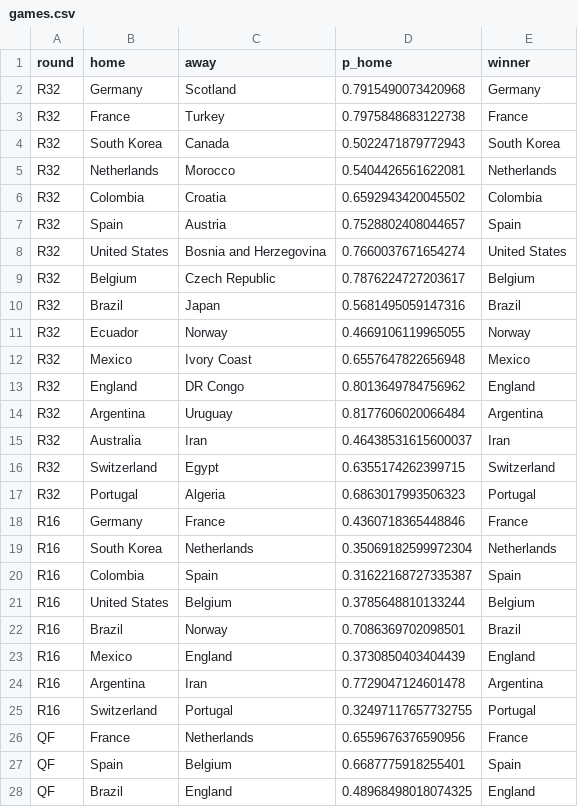
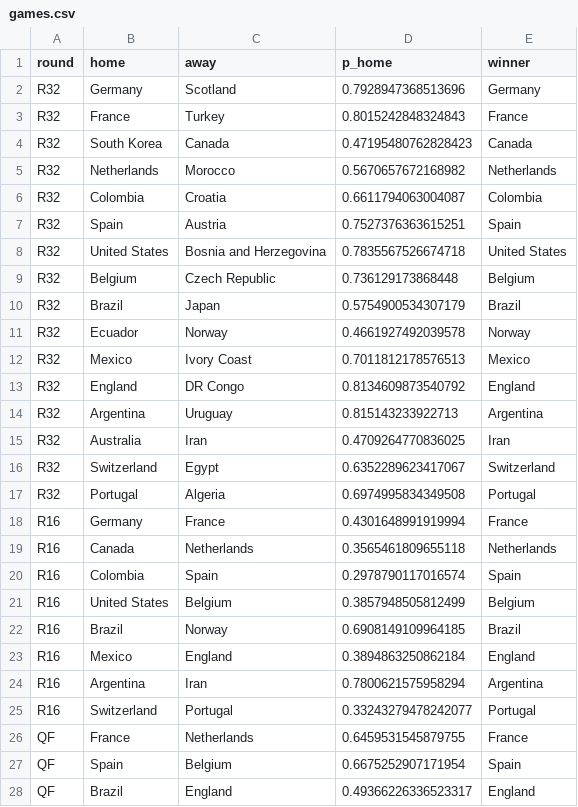
Before and after one commit to Darennesh/World-Cup-2026-Predictor, a CSV file: public/games.csv, drawn as a sheet; only a part is shown; the diff covers the shown part only.

```diff
--- a/public/games.csv
+++ b/public/games.csv
@@ -1,28 +1,28 @@
 round,home,away,p_home,winner
-R32,Germany,Scotland,0.7915490073420968,Germany
-R32,France,Turkey,0.7975848683122738,France
-R32,South Korea,Canada,0.5022471879772943,South Korea
-R32,Netherlands,Morocco,0.5404426561622081,Netherlands
-R32,Colombia,Croatia,0.6592943420045502,Colombia
-R32,Spain,Austria,0.7528802408044657,Spain
-R32,United States,Bosnia and Herzegovina,0.7660037671654274,United States
-R32,Belgium,Czech Republic,0.7876224727203617,Belgium
-R32,Brazil,Japan,0.5681495059147316,Brazil
-R32,Ecuador,Norway,0.4669106119965055,Norway
-R32,Mexico,Ivory Coast,0.6557647822656948,Mexico
-R32,England,DR Congo,0.8013649784756962,England
-R32,Argentina,Uruguay,0.8177606020066484,Argentina
-R32,Australia,Iran,0.46438531615600037,Iran
-R32,Switzerland,Egypt,0.6355174262399715,Switzerland
-R32,Portugal,Algeria,0.6863017993506323,Portugal
-R16,Germany,France,0.4360718365448846,France
-R16,South Korea,Netherlands,0.35069182599972304,Netherlands
-R16,Colombia,Spain,0.31622168727335387,Spain
-R16,United States,Belgium,0.3785648810133244,Belgium
-R16,Brazil,Norway,0.7086369702098501,Brazil
-R16,Mexico,England,0.3730850403404439,England
-R16,Argentina,Iran,0.7729047124601478,Argentina
-R16,Switzerland,Portugal,0.32497117657732755,Portugal
-QF,France,Netherlands,0.6559676376590956,France
-QF,Spain,Belgium,0.6687775918255401,Spain
-QF,Brazil,England,0.48968498018074325,England
+R32,Germany,Scotland,0.7928947368513696,Germany
+R32,France,Turkey,0.8015242848324843,France
+R32,South Korea,Canada,0.47195480762828423,Canada
+R32,Netherlands,Morocco,0.5670657672168982,Netherlands
+R32,Colombia,Croatia,0.6611794063004087,Colombia
+R32,Spain,Austria,0.7527376363615251,Spain
+R32,United States,Bosnia and Herzegovina,0.7835567526674718,United States
+R32,Belgium,Czech Republic,0.736129173868448,Belgium
+R32,Brazil,Japan,0.5754900534307179,Brazil
+R32,Ecuador,Norway,0.4661927492039578,Norway
+R32,Mexico,Ivory Coast,0.7011812178576513,Mexico
+R32,England,DR Congo,0.8134609873540792,England
+R32,Argentina,Uruguay,0.815143233922713,Argentina
+R32,Australia,Iran,0.4709264770836025,Iran
+R32,Switzerland,Egypt,0.6352289623417067,Switzerland
+R32,Portugal,Algeria,0.6974995834349508,Portugal
+R16,Germany,France,0.4301648991919994,France
+R16,Canada,Netherlands,0.3565461809655118,Netherlands
+R16,Colombia,Spain,0.2978790117016574,Spain
+R16,United States,Belgium,0.3857948505812499,Belgium
+R16,Brazil,Norway,0.6908149109964185,Brazil
+R16,Mexico,England,0.3894863250862184,England
+R16,Argentina,Iran,0.7800621575958294,Argentina
+R16,Switzerland,Portugal,0.33243279478242077,Portugal
+QF,France,Netherlands,0.6459531545879755,France
+QF,Spain,Belgium,0.6675252907171954,Spain
+QF,Brazil,England,0.49366226336523317,England
```
Also changed, not shown: 4 edited cells elsewhere in this file, public/prediction_log.csv, 4 other files.
